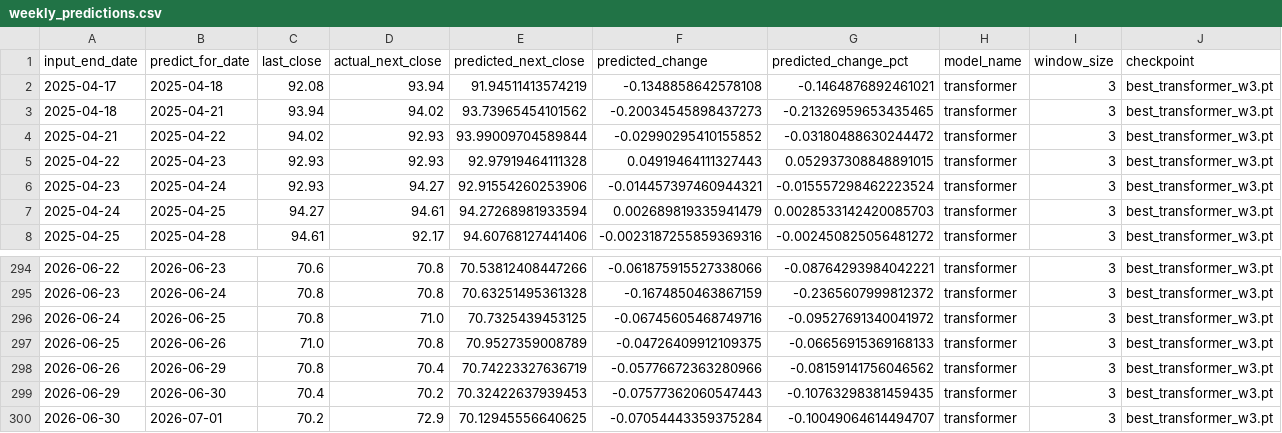
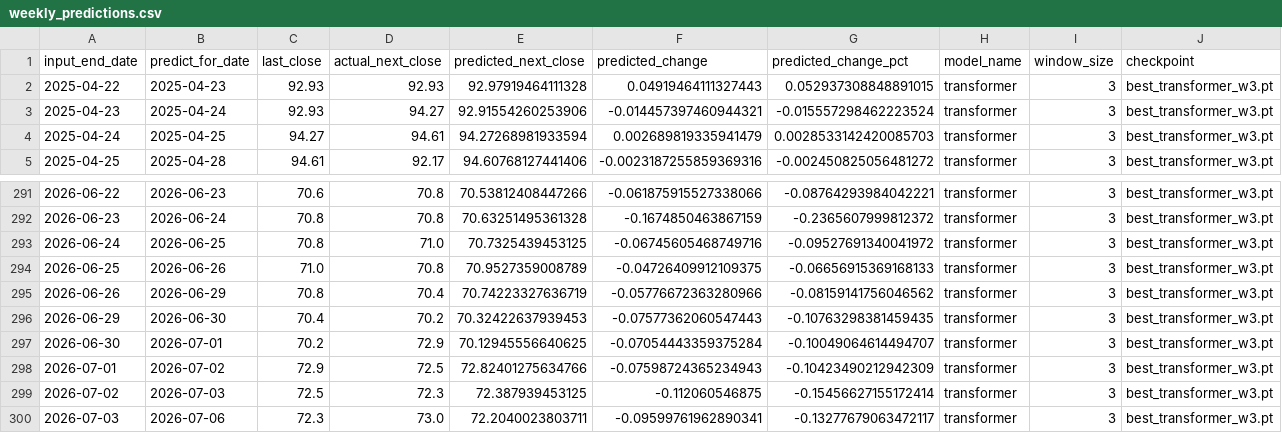
Before and after one commit to dlhdwan/fpt-stock-forecasting, a CSV file: artifacts/raw_fpt_only_residual_cnnlstm_transformer/output/weekly_predictions.csv, drawn as a sheet; only a part is shown, gaps mark what is left out.

```diff
--- a/artifacts/raw_fpt_only_residual_cnnlstm_transformer/output/weekly_predictions.csv
+++ b/artifacts/raw_fpt_only_residual_cnnlstm_transformer/output/weekly_predictions.csv
@@ -1,5 +1,2 @@
 input_end_date,predict_for_date,last_close,actual_next_close,predicted_next_close,predicted_change,predicted_change_pct,model_name,window_size,checkpoint
-2025-04-17,2025-04-18,92.08,93.94,91.94511413574219,-0.1348858642578108,-0.1464876892461021,transformer,3,best_transformer_w3.pt
-2025-04-18,2025-04-21,93.94,94.02,93.73965454101562,-0.20034545898437273,-0.21326959653435465,transformer,3,best_transformer_w3.pt
-2025-04-21,2025-04-22,94.02,92.93,93.99009704589844,-0.02990295410155852,-0.03180488630244472,transformer,3,best_transformer_w3.pt
 2025-04-22,2025-04-23,92.93,92.93,92.97919464111328,0.04919464111327443,0.052937308848891015,transformer,3,best_transformer_w3.pt
@@ -300 +297,4 @@
 2026-06-30,2026-07-01,70.2,72.9,70.12945556640625,-0.07054443359375284,-0.10049064614494707,transformer,3,best_transformer_w3.pt
+2026-07-01,2026-07-02,72.9,72.5,72.82401275634766,-0.07598724365234943,-0.10423490212942309,transformer,3,best_transformer_w3.pt
+2026-07-02,2026-07-03,72.5,72.3,72.387939453125,-0.112060546875,-0.15456627155172414,transformer,3,best_transformer_w3.pt
+2026-07-03,2026-07-06,72.3,73.0,72.2040023803711,-0.09599761962890341,-0.13277679063472117,transformer,3,best_transformer_w3.pt
```
Also changed, not shown: artifacts/raw_fpt_only_residual_cnnlstm_transformer/output/evaluation_history.csv, artifacts/raw_fpt_only_residual_cnnlstm_transformer/output/weekly_evaluation.csv, 3 other files.
